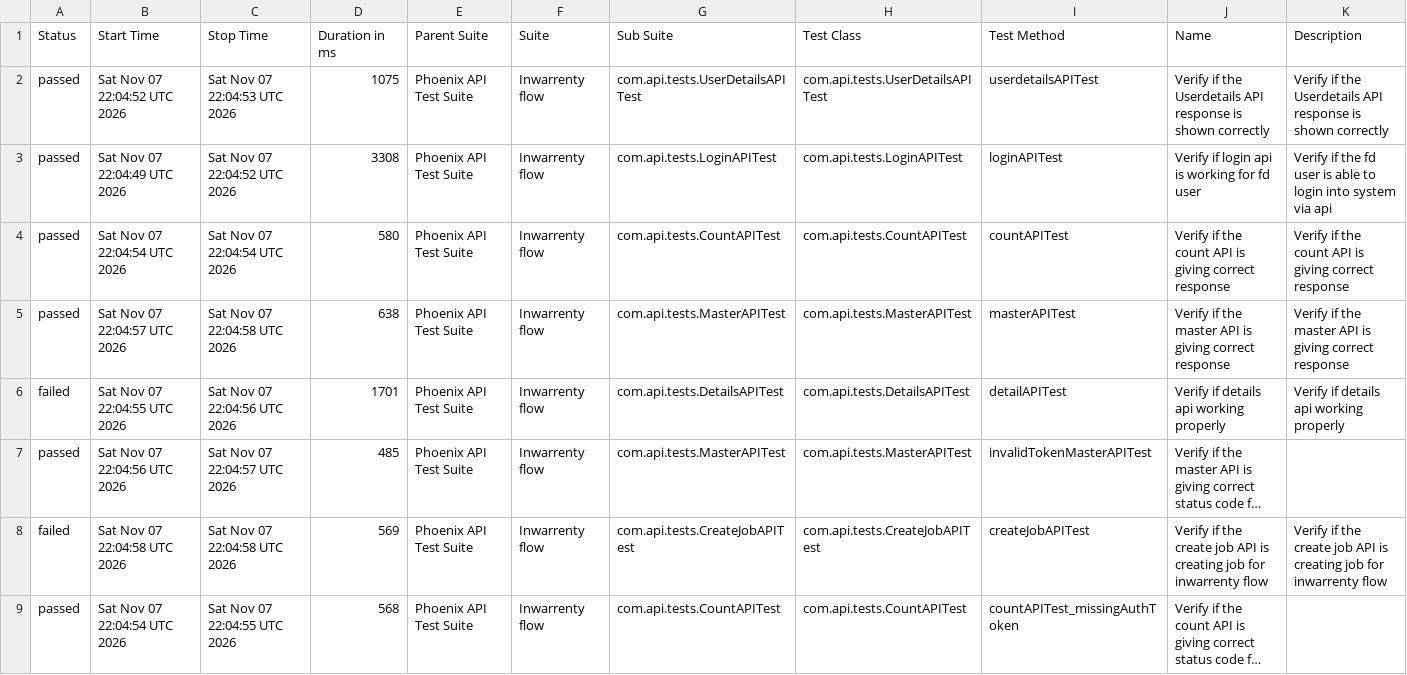
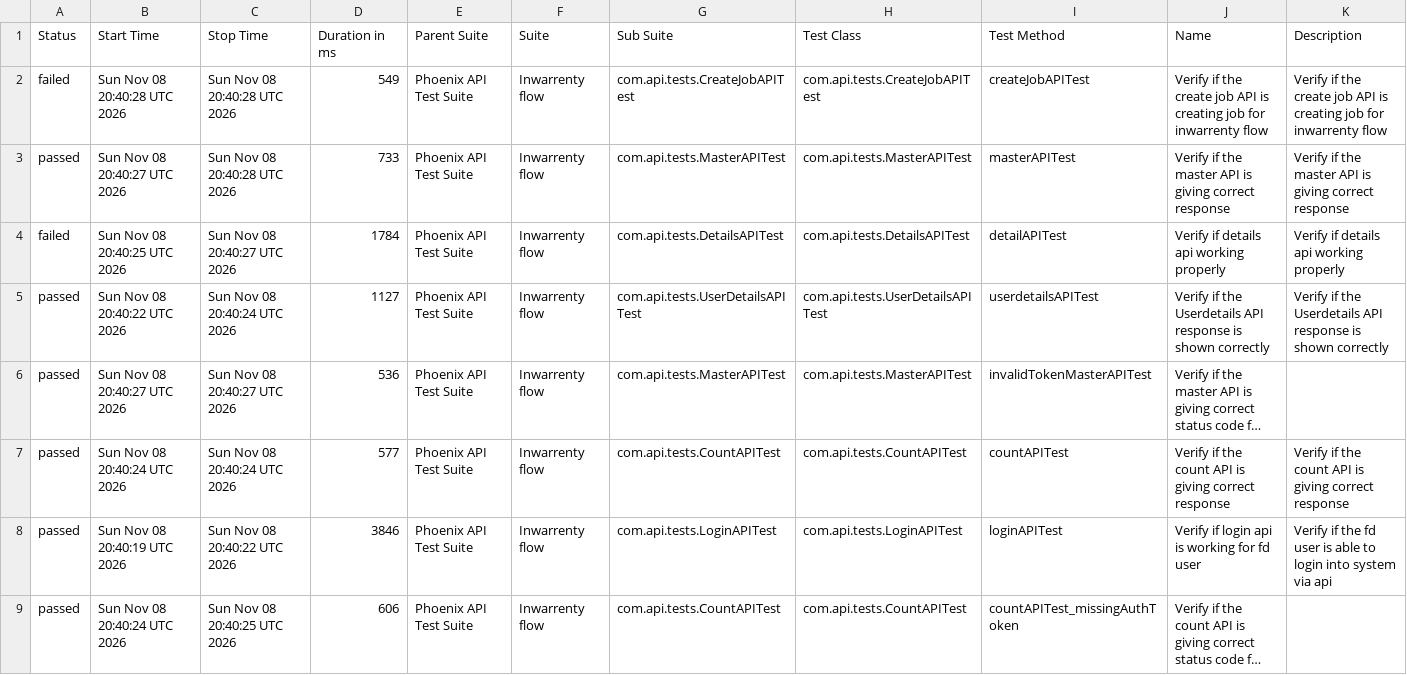
Before and after one commit to AbhijitNaik05/PhoenixTestAutomationFramework, a CSV file: data/suites.csv, drawn as a sheet; long unchanged cells end in …; removed rows and columns are numbered as before the commit, all else as after; the diff names each change by its address in the sheet, - before the commit and + after, or states it on an @@ line.

```diff
--- a/data/suites.csv
+++ b/data/suites.csv
-row 2: passed | Sat Nov 07 22:04:52 UTC 2026 | Sat Nov 07 22:04:53 UTC 2026 | 1075 | Phoenix API Test Suite | Inwarrenty flow | com.api.tests.UserDetailsAPITest | com.api.tests.UserDetailsAPITest | userdetailsAPITest | Verify if the Userdetails API response is shown correctly | Verify if the Userdetails API response is shown correctly
-row 3: passed | Sat Nov 07 22:04:49 UTC 2026 | Sat Nov 07 22:04:52 UTC 2026 | 3308 | Phoenix API Test Suite | Inwarrenty flow | com.api.tests.LoginAPITest | com.api.tests.LoginAPITest | loginAPITest | Verify if login api is working for fd user | Verify if the fd user is able to login into system via api
-row 4: passed | Sat Nov 07 22:04:54 UTC 2026 | Sat Nov 07 22:04:54 UTC 2026 | 580 | Phoenix API Test Suite | Inwarrenty flow | com.api.tests.CountAPITest | com.api.tests.CountAPITest | countAPITest | Verify if the count API is giving correct response | Verify if the count API is giving correct response
+row 2: failed | Sun Nov 08 20:40:28 UTC 2026 | Sun Nov 08 20:40:28 UTC 2026 | 549 | Phoenix API Test Suite | Inwarrenty flow | com.api.tests.CreateJobAPITest | com.api.tests.CreateJobAPITest | createJobAPITest | Verify if the create job API is creating job for inwarrenty flow | Verify if the create job API is creating job for inwarrenty flow
-B3 (Start Time): Sat Nov 07 22:04:57 UTC 2026
+B3 (Start Time): Sun Nov 08 20:40:27 UTC 2026
-C3 (Stop Time): Sat Nov 07 22:04:58 UTC 2026
+C3 (Stop Time): Sun Nov 08 20:40:28 UTC 2026
-D3 (Duration in ms): 638
+D3 (Duration in ms): 733
-B4 (Start Time): Sat Nov 07 22:04:55 UTC 2026
+B4 (Start Time): Sun Nov 08 20:40:25 UTC 2026
-C4 (Stop Time): Sat Nov 07 22:04:56 UTC 2026
+C4 (Stop Time): Sun Nov 08 20:40:27 UTC 2026
-D4 (Duration in ms): 1701
+D4 (Duration in ms): 1784
+row 5: passed | Sun Nov 08 20:40:22 UTC 2026 | Sun Nov 08 20:40:24 UTC 2026 | 1127 | Phoenix API Test Suite | Inwarrenty flow | com.api.tests.UserDetailsAPITest | com.api.tests.UserDetailsAPITest | userdetailsAPITest | Verify if the Userdetails API response is shown correctly | Verify if the Userdetails API response is shown correctly
-B6 (Start Time): Sat Nov 07 22:04:56 UTC 2026
+B6 (Start Time): Sun Nov 08 20:40:27 UTC 2026
-C6 (Stop Time): Sat Nov 07 22:04:57 UTC 2026
+C6 (Stop Time): Sun Nov 08 20:40:27 UTC 2026
-D6 (Duration in ms): 485
+D6 (Duration in ms): 536
-row 8: failed | Sat Nov 07 22:04:58 UTC 2026 | Sat Nov 07 22:04:58 UTC 2026 | 569 | Phoenix API Test Suite | Inwarrenty flow | com.api.tests.CreateJobAPITest | com.api.tests.CreateJobAPITest | createJobAPITest | Verify if the create job API is creating job for inwarrenty flow | Verify if the create job API is creating job for inwarrenty flow
+row 7: passed | Sun Nov 08 20:40:24 UTC 2026 | Sun Nov 08 20:40:24 UTC 2026 | 577 | Phoenix API Test Suite | Inwarrenty flow | com.api.tests.CountAPITest | com.api.tests.CountAPITest | countAPITest | Verify if the count API is giving correct response | Verify if the count API is giving correct response
+row 8: passed | Sun Nov 08 20:40:19 UTC 2026 | Sun Nov 08 20:40:22 UTC 2026 | 3846 | Phoenix API Test Suite | Inwarrenty flow | com.api.tests.LoginAPITest | com.api.tests.LoginAPITest | loginAPITest | Verify if login api is working for fd user | Verify if the fd user is able to login into system via api
-B9 (Start Time): Sat Nov 07 22:04:54 UTC 2026
+B9 (Start Time): Sun Nov 08 20:40:24 UTC 2026
-C9 (Stop Time): Sat Nov 07 22:04:55 UTC 2026
+C9 (Stop Time): Sun Nov 08 20:40:25 UTC 2026
-D9 (Duration in ms): 568
+D9 (Duration in ms): 606
```
Also changed, not shown: data/behaviors.csv, 51 other files.
